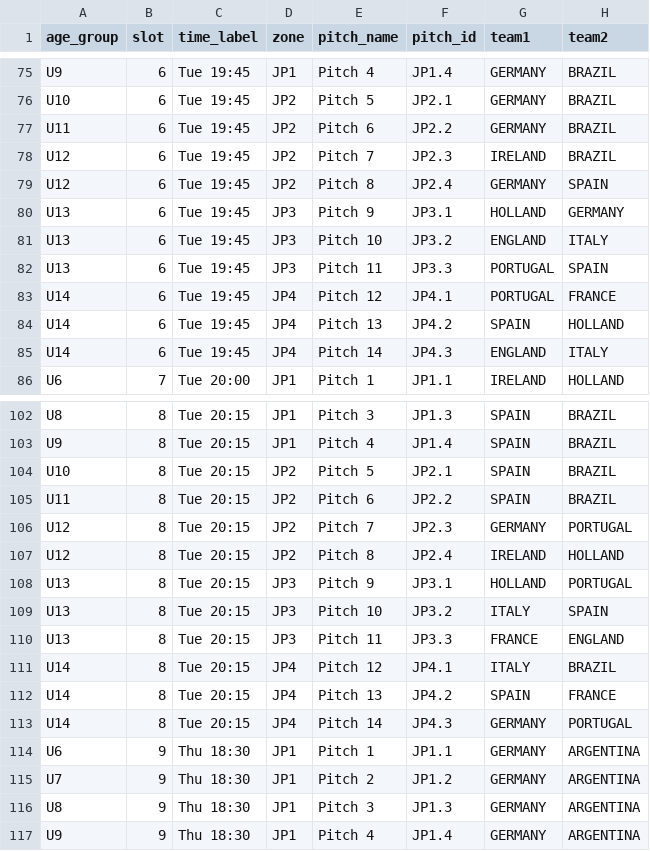
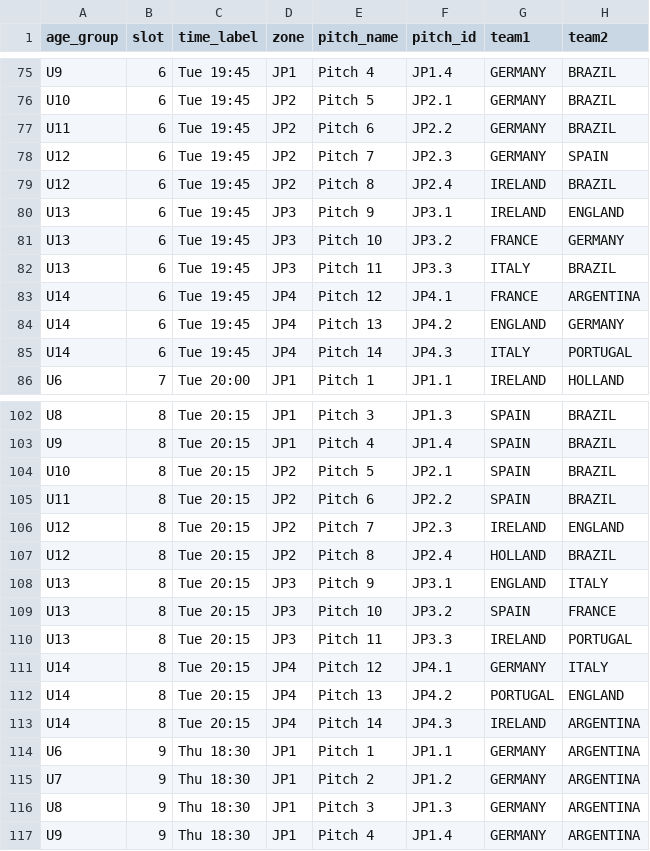
Before and after one commit to waysidemwc/2026, a CSV file: options_output/master_schedule_option_10.csv, drawn as a sheet; only a part is shown, gaps mark what is left out; the diff covers the shown part only.

```diff
--- a/options_output/master_schedule_option_10.csv
+++ b/options_output/master_schedule_option_10.csv
@@ -77,10 +77,10 @@ U10,6,Tue 19:45,JP2,Pitch 5,JP2.1,GERMANY,BRAZIL
 U11,6,Tue 19:45,JP2,Pitch 6,JP2.2,GERMANY,BRAZIL
-U12,6,Tue 19:45,JP2,Pitch 7,JP2.3,IRELAND,BRAZIL
-U12,6,Tue 19:45,JP2,Pitch 8,JP2.4,GERMANY,SPAIN
-U13,6,Tue 19:45,JP3,Pitch 9,JP3.1,HOLLAND,GERMANY
-U13,6,Tue 19:45,JP3,Pitch 10,JP3.2,ENGLAND,ITALY
-U13,6,Tue 19:45,JP3,Pitch 11,JP3.3,PORTUGAL,SPAIN
-U14,6,Tue 19:45,JP4,Pitch 12,JP4.1,PORTUGAL,FRANCE
-U14,6,Tue 19:45,JP4,Pitch 13,JP4.2,SPAIN,HOLLAND
-U14,6,Tue 19:45,JP4,Pitch 14,JP4.3,ENGLAND,ITALY
+U12,6,Tue 19:45,JP2,Pitch 7,JP2.3,GERMANY,SPAIN
+U12,6,Tue 19:45,JP2,Pitch 8,JP2.4,IRELAND,BRAZIL
+U13,6,Tue 19:45,JP3,Pitch 9,JP3.1,IRELAND,ENGLAND
+U13,6,Tue 19:45,JP3,Pitch 10,JP3.2,FRANCE,GERMANY
+U13,6,Tue 19:45,JP3,Pitch 11,JP3.3,ITALY,BRAZIL
+U14,6,Tue 19:45,JP4,Pitch 12,JP4.1,FRANCE,ARGENTINA
+U14,6,Tue 19:45,JP4,Pitch 13,JP4.2,ENGLAND,GERMANY
+U14,6,Tue 19:45,JP4,Pitch 14,JP4.3,ITALY,PORTUGAL
 U6,7,Tue 20:00,JP1,Pitch 1,JP1.1,IRELAND,HOLLAND
@@ -105,10 +105,10 @@ U10,8,Tue 20:15,JP2,Pitch 5,JP2.1,SPAIN,BRAZIL
 U11,8,Tue 20:15,JP2,Pitch 6,JP2.2,SPAIN,BRAZIL
-U12,8,Tue 20:15,JP2,Pitch 7,JP2.3,GERMANY,PORTUGAL
-U12,8,Tue 20:15,JP2,Pitch 8,JP2.4,IRELAND,HOLLAND
-U13,8,Tue 20:15,JP3,Pitch 9,JP3.1,HOLLAND,PORTUGAL
-U13,8,Tue 20:15,JP3,Pitch 10,JP3.2,ITALY,SPAIN
-U13,8,Tue 20:15,JP3,Pitch 11,JP3.3,FRANCE,ENGLAND
-U14,8,Tue 20:15,JP4,Pitch 12,JP4.1,ITALY,BRAZIL
-U14,8,Tue 20:15,JP4,Pitch 13,JP4.2,SPAIN,FRANCE
-U14,8,Tue 20:15,JP4,Pitch 14,JP4.3,GERMANY,PORTUGAL
+U12,8,Tue 20:15,JP2,Pitch 7,JP2.3,IRELAND,ENGLAND
+U12,8,Tue 20:15,JP2,Pitch 8,JP2.4,HOLLAND,BRAZIL
+U13,8,Tue 20:15,JP3,Pitch 9,JP3.1,ENGLAND,ITALY
+U13,8,Tue 20:15,JP3,Pitch 10,JP3.2,SPAIN,FRANCE
+U13,8,Tue 20:15,JP3,Pitch 11,JP3.3,IRELAND,PORTUGAL
+U14,8,Tue 20:15,JP4,Pitch 12,JP4.1,GERMANY,ITALY
+U14,8,Tue 20:15,JP4,Pitch 13,JP4.2,PORTUGAL,ENGLAND
+U14,8,Tue 20:15,JP4,Pitch 14,JP4.3,IRELAND,ARGENTINA
 U6,9,Thu 18:30,JP1,Pitch 1,JP1.1,GERMANY,ARGENTINA
```
Also changed, not shown: 167 edited cells elsewhere in this file, master_schedule_final.csv, options_output/master_schedule_option_11.csv, 45 other files.
